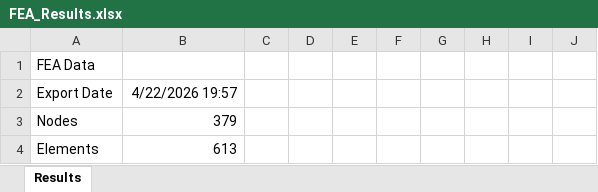
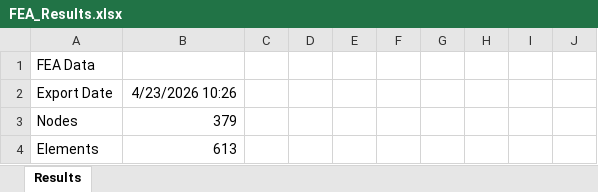
Before and after one commit to DevonStrangeAUT/ENME802_Project-1, an Excel workbook: FEA_Results.xlsx, sheet Results, drawn as a sheet; only a part is shown; values as stored, in another font and other column widths than the file's, no borders; the diff names each change by its address in the sheet, - before the commit and + after, or states it on an @@ line.

```diff
--- a/FEA_Results.xlsx (sheet Results)
+++ b/FEA_Results.xlsx (sheet Results)
-B2: 4/22/2026 19:57
+B2: 4/23/2026 10:26
```
Also changed, not shown: 3 other files.
